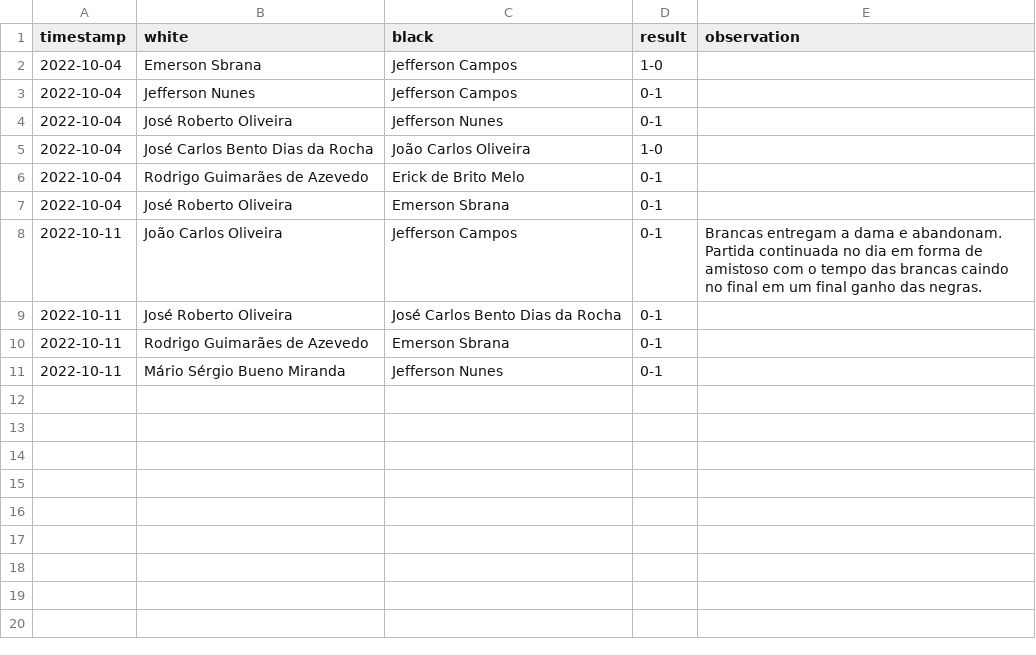
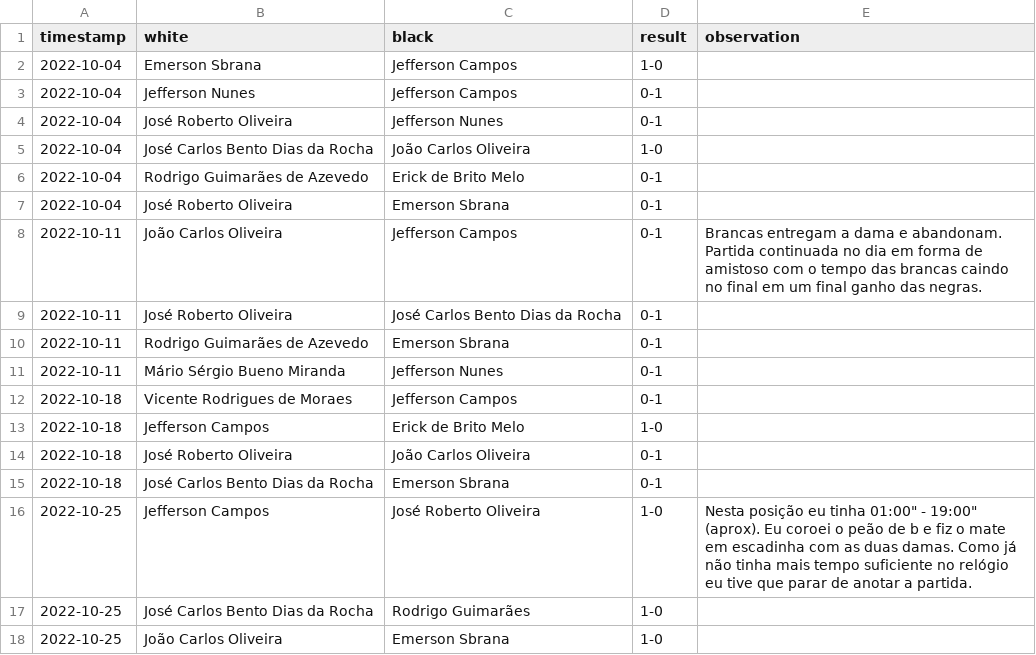
Before and after one commit to foguinhoperuca/jeffchess, a CSV file: data/padoca_cup_2022.csv, drawn as a sheet; the diff names each change by its address in the sheet, - before the commit and + after, or states it on an @@ line.

Commit message:
feat(GAMES): Padoca Cup
2022-10-18 && 2022-10-25.

```diff
--- a/data/padoca_cup_2022.csv
+++ b/data/padoca_cup_2022.csv
+row 12: 2022-10-18 | Vicente Rodrigues de Moraes | Jefferson Campos | 0-1
+row 13: 2022-10-18 | Jefferson Campos | Erick de Brito Melo | 1-0
+row 14: 2022-10-18 | José Roberto Oliveira | João Carlos Oliveira | 0-1
+row 15: 2022-10-18 | José Carlos Bento Dias da Rocha | Emerson Sbrana | 0-1
+row 16: 2022-10-25 | Jefferson Campos | José Roberto Oliveira | 1-0 | Nesta posição eu tinha 01:00" - 19:00" (aprox). Eu coroei o peão de b e fiz o mate em escadinha com as duas damas. Como já não tinha mais tempo suficiente no relógio eu tive que parar de anotar a partida.
+row 17: 2022-10-25 | José Carlos Bento Dias da Rocha | Rodrigo Guimarães | 1-0
+row 18: 2022-10-25 | João Carlos Oliveira | Emerson Sbrana | 1-0
```
Also changed, not shown: 5 other files.
